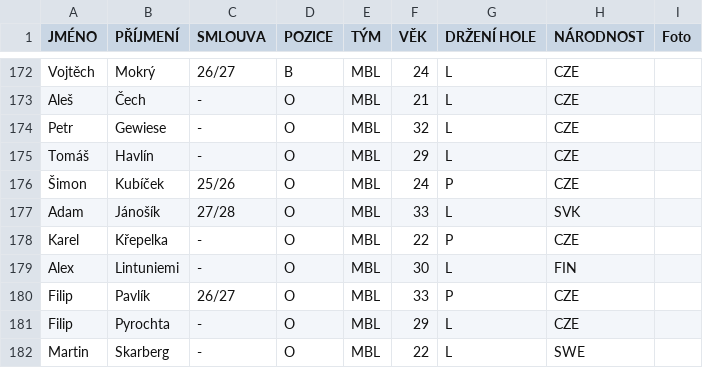
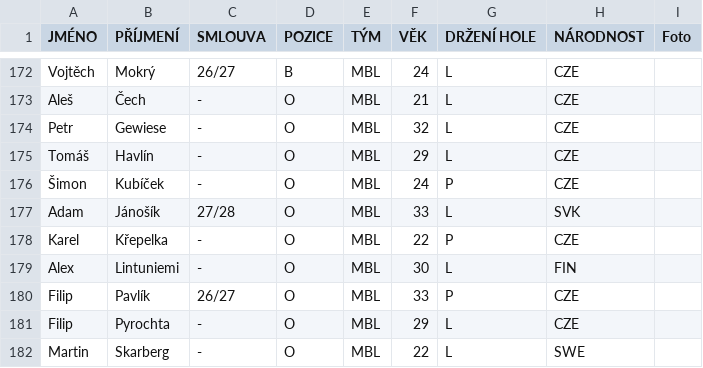
Before and after one commit to Adamos1511/ELH-web, a CSV file: hraciELH.csv, drawn as a sheet; only a part is shown, gaps mark what is left out.

```diff
--- a/hraciELH.csv
+++ b/hraciELH.csv
@@ -175,3 +175,3 @@ Petr;Gewiese;-;O;MBL;32;L;CZE;
 Tomáš;Havlín;-;O;MBL;29;L;CZE;
-Šimon;Kubíček;25/26;O;MBL;24;P;CZE;
+Šimon;Kubíček;-;O;MBL;24;P;CZE;
 Adam;Jánošík;27/28;O;MBL;33;L;SVK;
```
Also changed, not shown: hraci_detail.csv.
